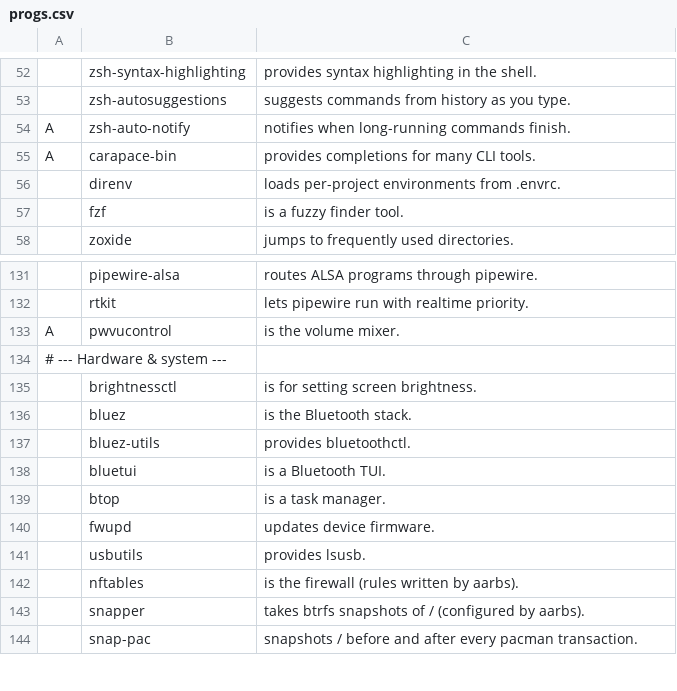
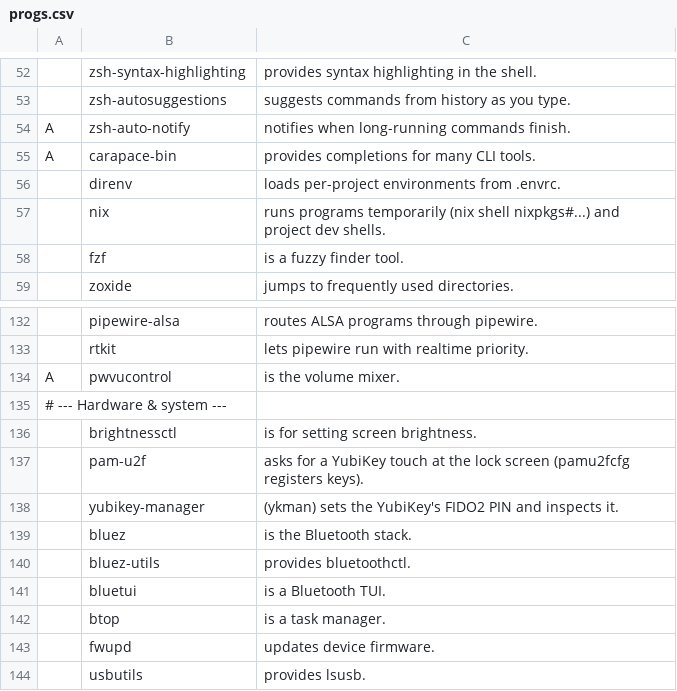
Before and after one commit to askeko/aarbs, a CSV file: progs.csv, drawn as a sheet; only a part is shown, gaps mark what is left out; the shorter side is filled out with more unchanged rows.

Commit message:
add yubikey rule, add nix

```diff
--- a/progs.csv
+++ b/progs.csv
@@ -56,2 +56,3 @@ A,carapace-bin,"provides completions for many CLI tools."
 ,direnv,"loads per-project environments from .envrc."
+,nix,"runs programs temporarily (nix shell nixpkgs#...) and project dev shells."
 ,fzf,"is a fuzzy finder tool."
@@ -135,2 +136,4 @@ A,pwvucontrol,"is the volume mixer."
 ,brightnessctl,"is for setting screen brightness."
+,pam-u2f,"asks for a YubiKey touch at the lock screen (pamu2fcfg registers keys)."
+,yubikey-manager,"(ykman) sets the YubiKey's FIDO2 PIN and inspects it."
 ,bluez,"is the Bluetooth stack."
```
Also changed, not shown: 1 other file.
